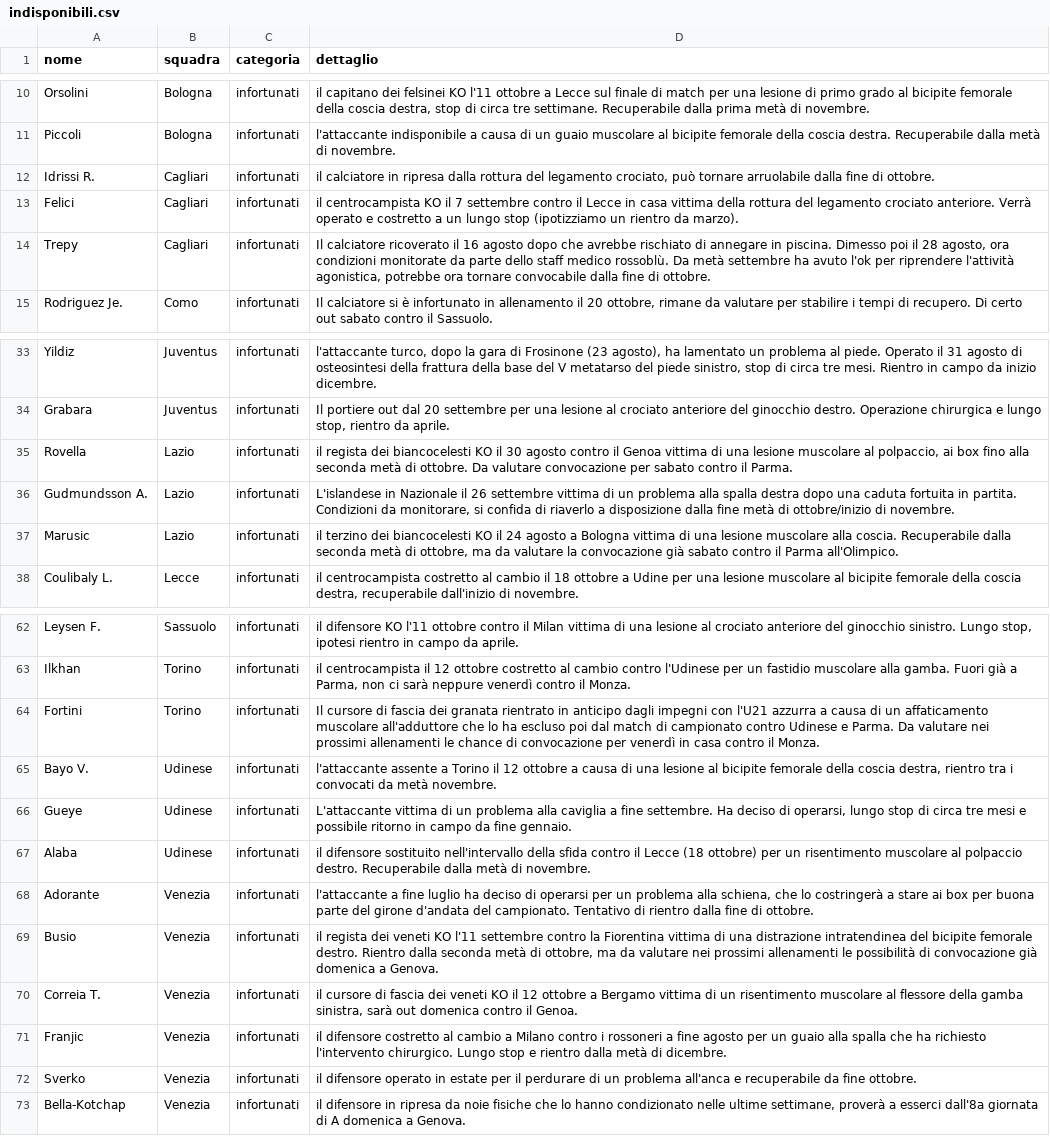
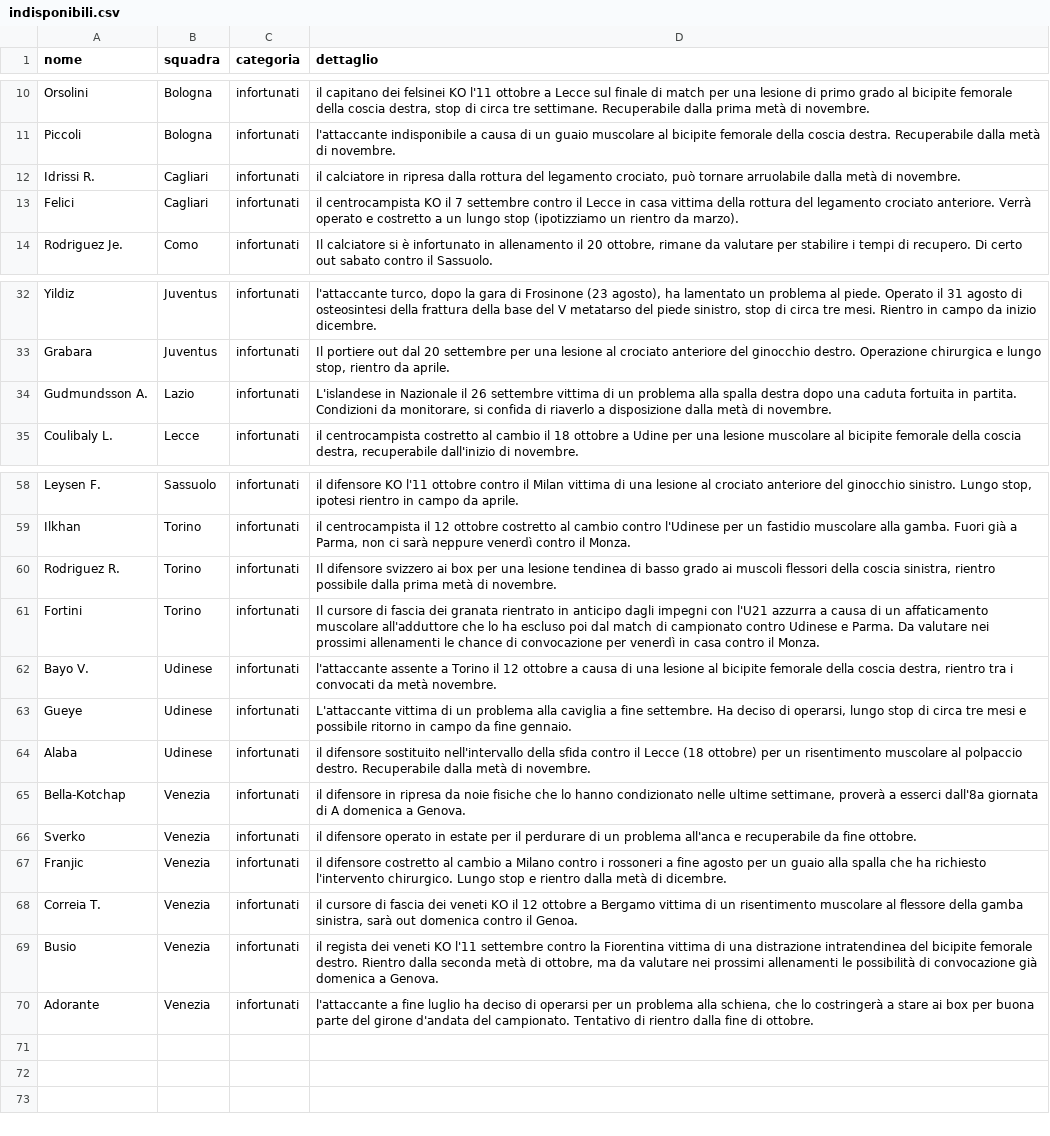
Before and after one commit to Daddie2/Fantacalcio, a CSV file: data/indisponibili.csv, drawn as a sheet; only a part is shown, gaps mark what is left out; removed rows and columns are numbered as before the commit, all else as after; the diff covers the shown part only; the diff names each change by its address in the sheet, - before the commit and + after, or states it on an @@ line.

```diff
--- a/data/indisponibili.csv
+++ b/data/indisponibili.csv
-D12 (dettaglio): …arruolabile dalla fine di ottobre.
+D12 (dettaglio): …arruolabile dalla metà di novembre.
-row 14: Trepy | Cagliari | infortunati | Il calciatore ricoverato il 16 agosto dopo che avrebbe rischiato di annegare in piscina. Dimesso poi il 28 agosto, ora condizioni monitorate da parte dello staff medico rossoblù. Da metà settembre ha avuto l'ok per riprendere l'attività agonistica, potrebbe ora tornare convocabile dalla fine di ottobre.
-row 35: Rovella | Lazio | infortunati | il regista dei biancocelesti KO il 30 agosto contro il Genoa vittima di una lesione muscolare al polpaccio, ai box fino alla seconda metà di ottobre. Da valutare convocazione per sabato contro il Parma.
-D34 (dettaglio): …disposizione dalla fine metà di ottobre/inizio di novembre.
+D34 (dettaglio): …disposizione dalla metà di novembre.
-row 37: Marusic | Lazio | infortunati | il terzino dei biancocelesti KO il 24 agosto a Bologna vittima di una lesione muscolare alla coscia. Recuperabile dalla seconda metà di ottobre, ma da valutare la convocazione già sabato contro il Parma all'Olimpico.
+row 60: Rodriguez R. | Torino | infortunati | Il difensore svizzero ai box per una lesione tendinea di basso grado ai muscoli flessori della coscia sinistra, rientro possibile dalla prima metà di novembre.
@@ row 73 moved to row 65: Bella-Kotchap @@
@@ row 72 moved to row 66: Sverko @@
@@ row 71 moved to row 67: Franjic @@
@@ row 70 moved to row 68: Correia T. @@
```
Also changed, not shown: 1 removed row and 3 moved rows elsewhere in this file.
